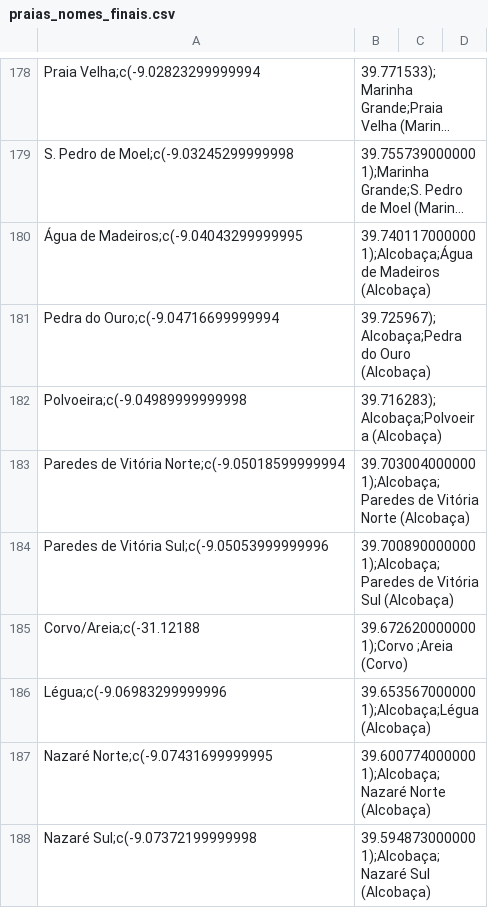
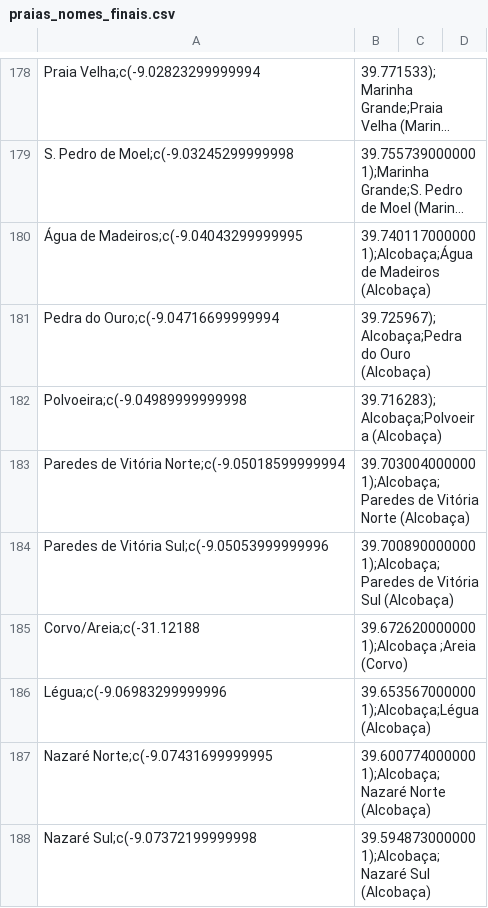
Before and after one commit to publico-data/temperatura_diaria, a CSV file: praias_nomes_finais.csv, drawn as a sheet; only a part is shown, gaps mark what is left out; long unchanged cells end in ….

Commit message:
histórico das praias e nomes corrigidos

```diff
--- a/praias_nomes_finais.csv
+++ b/praias_nomes_finais.csv
@@ -184,3 +184,3 @@ Paredes de Vitória Norte;c(-9.05018599999994, 39.7030040000001);Alcobaça;Pared
 Paredes de Vitória Sul;c(-9.05053999999996, 39.7008900000001);Alcobaça;Paredes de Vitória Sul (Alcobaça)
-Corvo/Areia;c(-31.12188, 39.6726200000001);Corvo ;Areia (Corvo)
+Corvo/Areia;c(-31.12188, 39.6726200000001);Alcobaça ;Areia (Corvo)
 Légua;c(-9.06983299999996, 39.6535670000001);Alcobaça;Légua (Alcobaça)
```
Also changed, not shown: 4 other files.
